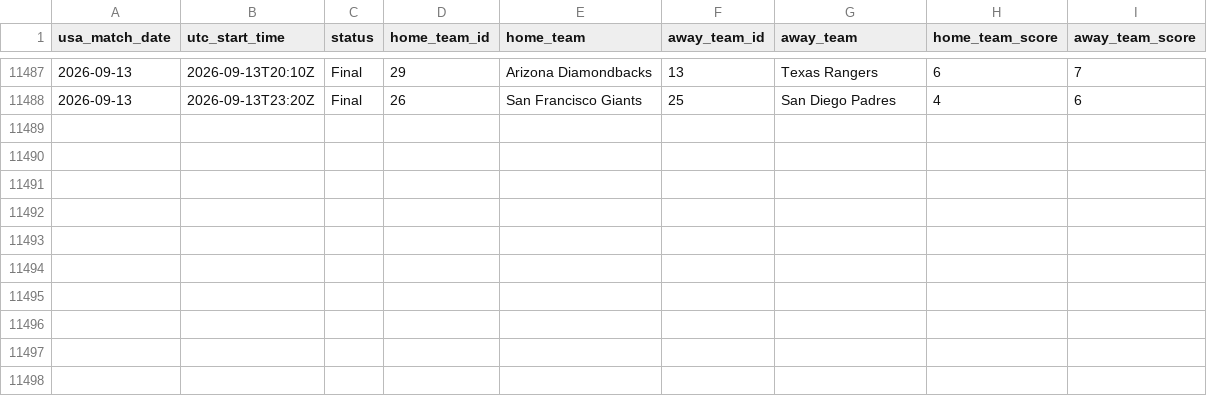
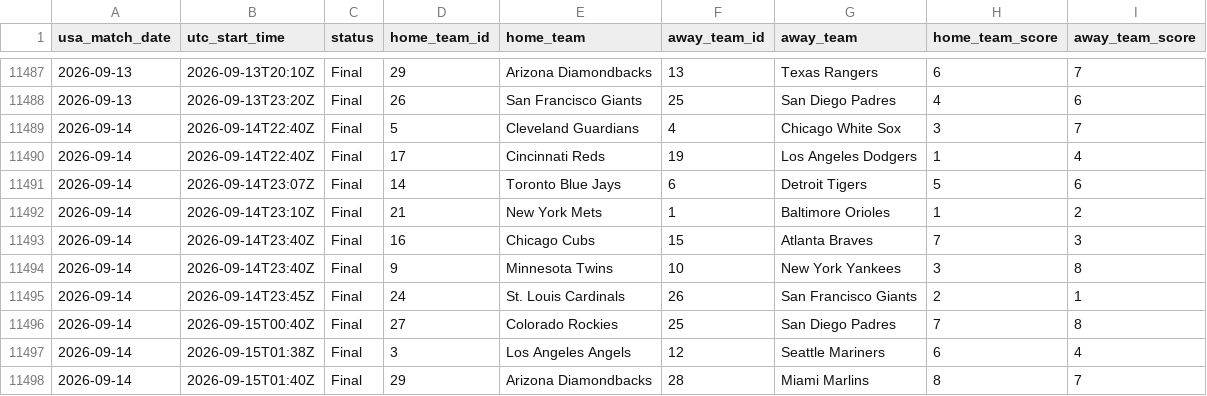
Before and after one commit to danielcappello/splitVault, a CSV file: mlb_h2h.csv, drawn as a sheet; only a part is shown, gaps mark what is left out; the diff names each change by its address in the sheet, - before the commit and + after, or states it on an @@ line.

```diff
--- a/mlb_h2h.csv
+++ b/mlb_h2h.csv
+row 11489: 2026-09-14 | 2026-09-14T22:40Z | Final | 5 | Cleveland Guardians | 4 | Chicago White Sox | 3 | 7
+row 11490: 2026-09-14 | 2026-09-14T22:40Z | Final | 17 | Cincinnati Reds | 19 | Los Angeles Dodgers | 1 | 4
+row 11491: 2026-09-14 | 2026-09-14T23:07Z | Final | 14 | Toronto Blue Jays | 6 | Detroit Tigers | 5 | 6
+row 11492: 2026-09-14 | 2026-09-14T23:10Z | Final | 21 | New York Mets | 1 | Baltimore Orioles | 1 | 2
+row 11493: 2026-09-14 | 2026-09-14T23:40Z | Final | 16 | Chicago Cubs | 15 | Atlanta Braves | 7 | 3
+row 11494: 2026-09-14 | 2026-09-14T23:40Z | Final | 9 | Minnesota Twins | 10 | New York Yankees | 3 | 8
+row 11495: 2026-09-14 | 2026-09-14T23:45Z | Final | 24 | St. Louis Cardinals | 26 | San Francisco Giants | 2 | 1
+row 11496: 2026-09-14 | 2026-09-15T00:40Z | Final | 27 | Colorado Rockies | 25 | San Diego Padres | 7 | 8
+row 11497: 2026-09-14 | 2026-09-15T01:38Z | Final | 3 | Los Angeles Angels | 12 | Seattle Mariners | 6 | 4
+row 11498: 2026-09-14 | 2026-09-15T01:40Z | Final | 29 | Arizona Diamondbacks | 28 | Miami Marlins | 8 | 7
```
Also changed, not shown: mlb_splits.csv.
